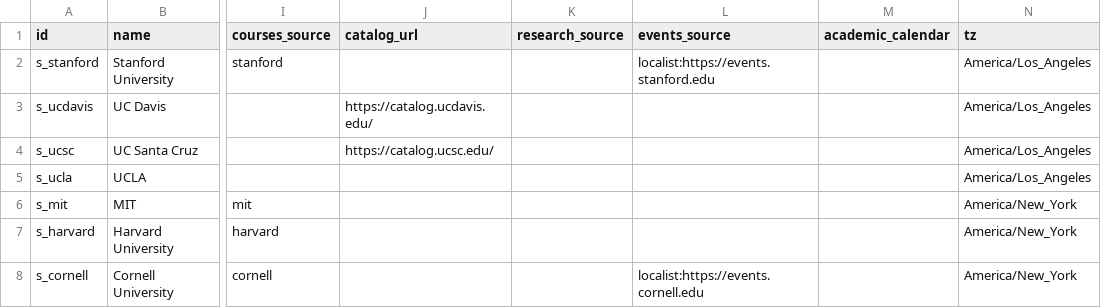
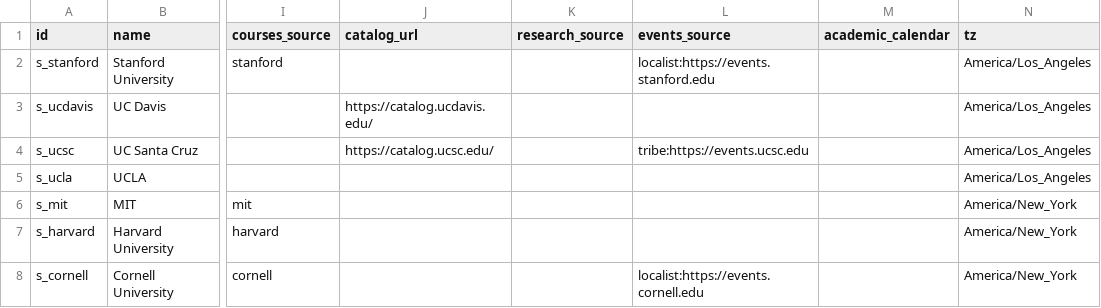
Before and after one commit to chaeyeon573/lumi, a CSV file: server/data/schools-collect.csv, drawn as a sheet; only a part is shown, gaps mark what is left out; the diff names each change by its address in the sheet, - before the commit and + after, or states it on an @@ line.

```diff
--- a/server/data/schools-collect.csv
+++ b/server/data/schools-collect.csv
-L4 (events_source): (empty)
+L4 (events_source): tribe:https://events.ucsc.edu
```
Also changed, not shown: 6 other files.
